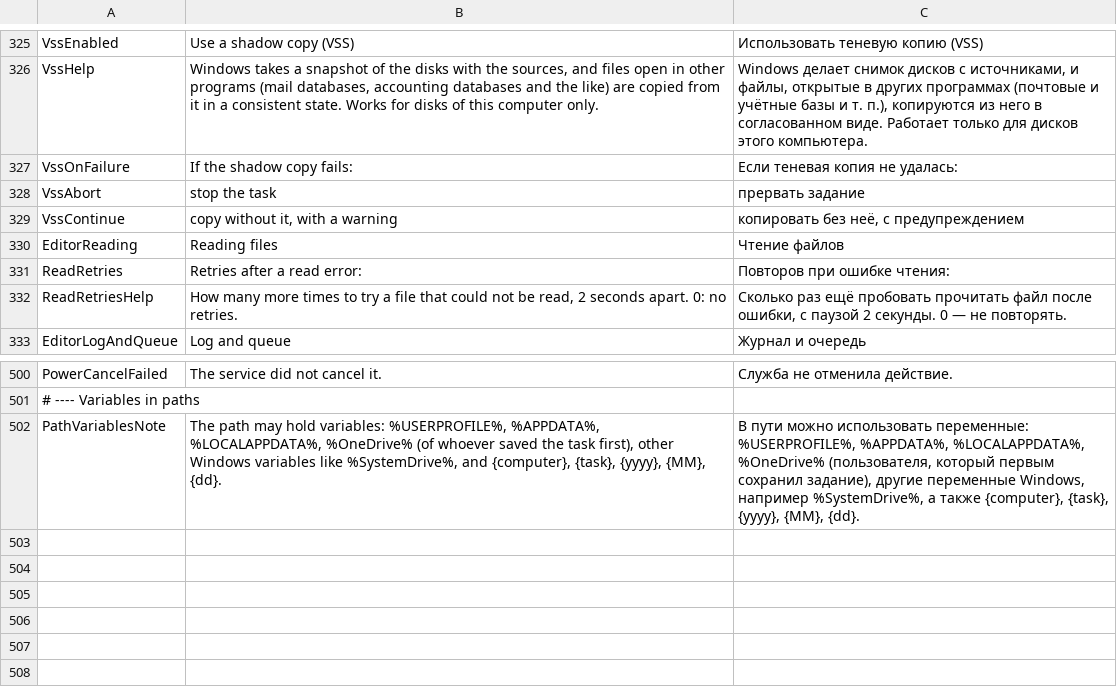
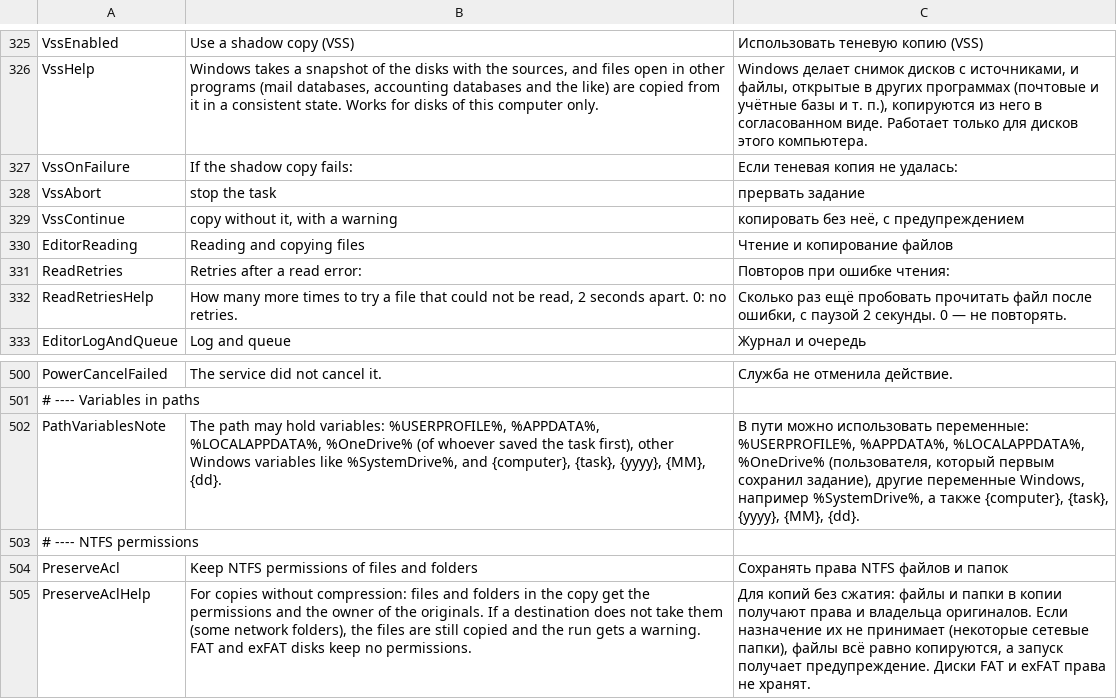
Before and after one commit to openpass1/custos, a TSV file: client/src/Custos.Gui/Resources/Strings.tsv, drawn as a sheet; only a part is shown, gaps mark what is left out.

```diff
--- a/client/src/Custos.Gui/Resources/Strings.tsv
+++ b/client/src/Custos.Gui/Resources/Strings.tsv
@@ -329,3 +329,3 @@ VssAbort	stop the task	прервать задание
 VssContinue	copy without it, with a warning	копировать без неё, с предупреждением
-EditorReading	Reading files	Чтение файлов
+EditorReading	Reading and copying files	Чтение и копирование файлов
 ReadRetries	Retries after a read error:	Повторов при ошибке чтения:
@@ -502 +502,4 @@ PowerCancelFailed	The service did not cancel it.	Служба не отмени
 PathVariablesNote	The path may hold variables: %USERPROFILE%, %APPDATA%, %LOCALAPPDATA%, %OneDrive% (of whoever saved the task first), other Windows variables like %SystemDrive%, and {computer}, {task}, {yyyy}, {MM}, {dd}.	В пути можно использовать переменные: %USERPROFILE%, %APPDATA%, %LOCALAPPDATA%, %OneDrive% (пользователя, который первым сохранил задание), другие переменные Windows, например %SystemDrive%, а также {computer}, {task}, {yyyy}, {MM}, {dd}.
+# ---- NTFS permissions
+PreserveAcl	Keep NTFS permissions of files and folders	Сохранять права NTFS файлов и папок
+PreserveAclHelp	For copies without compression: files and folders in the copy get the permissions and the owner of the originals. If a destination does not take them (some network folders), the files are still copied and the run gets a warning. FAT and exFAT disks keep no permissions.	Для копий без сжатия: файлы и папки в копии получают права и владельца оригиналов. Если назначение их не принимает (некоторые сетевые папки), файлы всё равно копируются, а запуск получает предупреждение. Диски FAT и exFAT права не хранят.
```
Also changed, not shown: client/src/Custos.Core/Resources/Messages.tsv, 15 other files.
